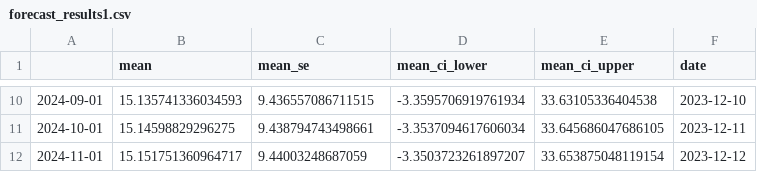
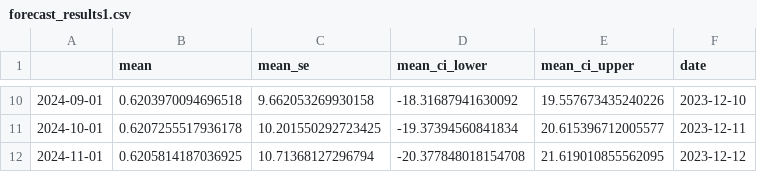
Before and after one commit to sohelsheikh05/Water-Bourne-Disease-Prediction, a CSV file: forecast_results1.csv, drawn as a sheet; only a part is shown, gaps mark what is left out; the diff covers the shown part only.

```diff
--- a/forecast_results1.csv
+++ b/forecast_results1.csv
@@ -10,3 +10,3 @@
-2024-09-01,15.135741336034593,9.436557086711515,-3.3595706919761934,33.63105336404538,2023-12-10
-2024-10-01,15.14598829296275,9.438794743498661,-3.3537094617606034,33.645686047686105,2023-12-11
-2024-11-01,15.151751360964717,9.44003248687059,-3.3503723261897207,33.653875048119154,2023-12-12
+2024-09-01,0.6203970094696518,9.662053269930158,-18.31687941630092,19.557673435240226,2023-12-10
+2024-10-01,0.6207255517936178,10.201550292723425,-19.37394560841834,20.615396712005577,2023-12-11
+2024-11-01,0.6205814187036925,10.71368127296794,-20.377848018154708,21.619010855562095,2023-12-12
```
Also changed, not shown: 32 edited cells elsewhere in this file, 1 other file.
